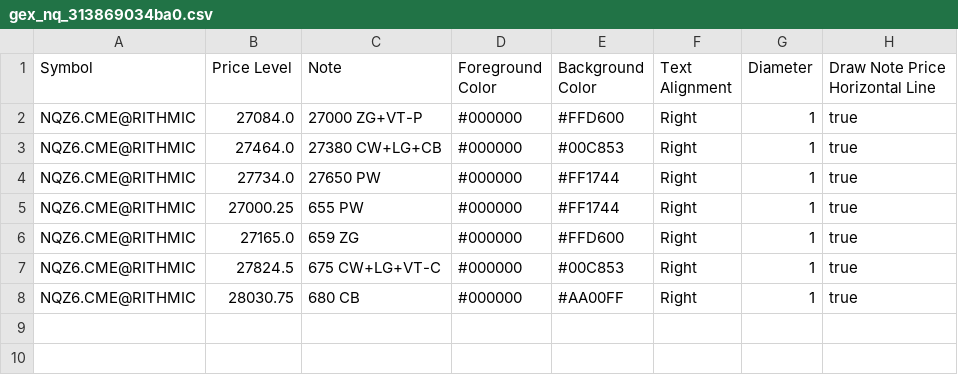
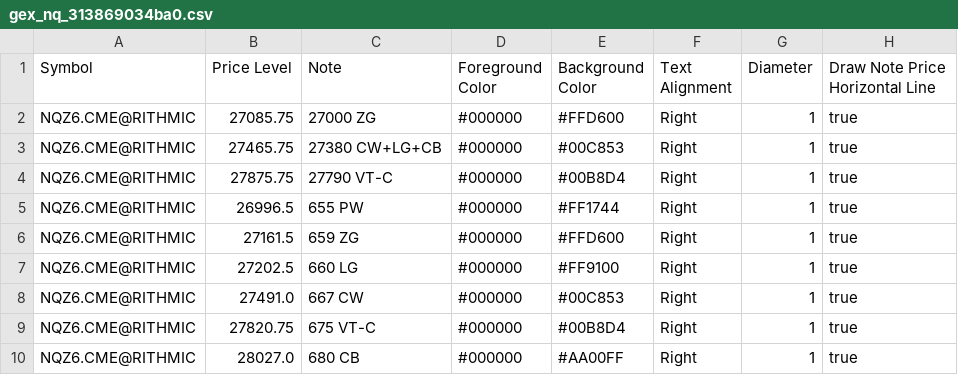
Before and after one commit to trading4life20-code/gex-levels, a CSV file: gex_nq_313869034ba0.csv, drawn as a sheet.

Commit message:
update gex_nq_313869034ba0.csv

```diff
--- a/gex_nq_313869034ba0.csv
+++ b/gex_nq_313869034ba0.csv
@@ -1,8 +1,10 @@
 Symbol,Price Level,Note,Foreground Color,Background Color,Text Alignment,Diameter,Draw Note Price Horizontal Line
-NQZ6.CME@RITHMIC,27084.0,27000 ZG+VT-P,#000000,#FFD600,Right,1,true
-NQZ6.CME@RITHMIC,27464.0,27380 CW+LG+CB,#000000,#00C853,Right,1,true
-NQZ6.CME@RITHMIC,27734.0,27650 PW,#000000,#FF1744,Right,1,true
-NQZ6.CME@RITHMIC,27000.25,655 PW,#000000,#FF1744,Right,1,true
-NQZ6.CME@RITHMIC,27165.0,659 ZG,#000000,#FFD600,Right,1,true
-NQZ6.CME@RITHMIC,27824.5,675 CW+LG+VT-C,#000000,#00C853,Right,1,true
-NQZ6.CME@RITHMIC,28030.75,680 CB,#000000,#AA00FF,Right,1,true
+NQZ6.CME@RITHMIC,27085.75,27000 ZG,#000000,#FFD600,Right,1,true
+NQZ6.CME@RITHMIC,27465.75,27380 CW+LG+CB,#000000,#00C853,Right,1,true
+NQZ6.CME@RITHMIC,27875.75,27790 VT-C,#000000,#00B8D4,Right,1,true
+NQZ6.CME@RITHMIC,26996.5,655 PW,#000000,#FF1744,Right,1,true
+NQZ6.CME@RITHMIC,27161.5,659 ZG,#000000,#FFD600,Right,1,true
+NQZ6.CME@RITHMIC,27202.5,660 LG,#000000,#FF9100,Right,1,true
+NQZ6.CME@RITHMIC,27491.0,667 CW,#000000,#00C853,Right,1,true
+NQZ6.CME@RITHMIC,27820.75,675 VT-C,#000000,#00B8D4,Right,1,true
+NQZ6.CME@RITHMIC,28027.0,680 CB,#000000,#AA00FF,Right,1,true
```
